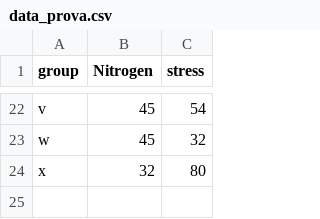
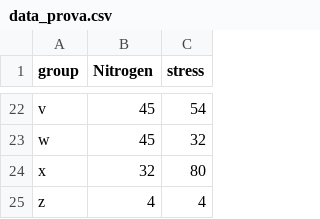
Before and after one commit to indrix94/prova-csv, a CSV file: data_prova.csv, drawn as a sheet; only a part is shown, gaps mark what is left out.

Commit message:
Update data_prova.csv

```diff
--- a/data_prova.csv
+++ b/data_prova.csv
@@ -24 +24,2 @@ group,Nitrogen,stress
  x,32,80
+ z,4,4
```
